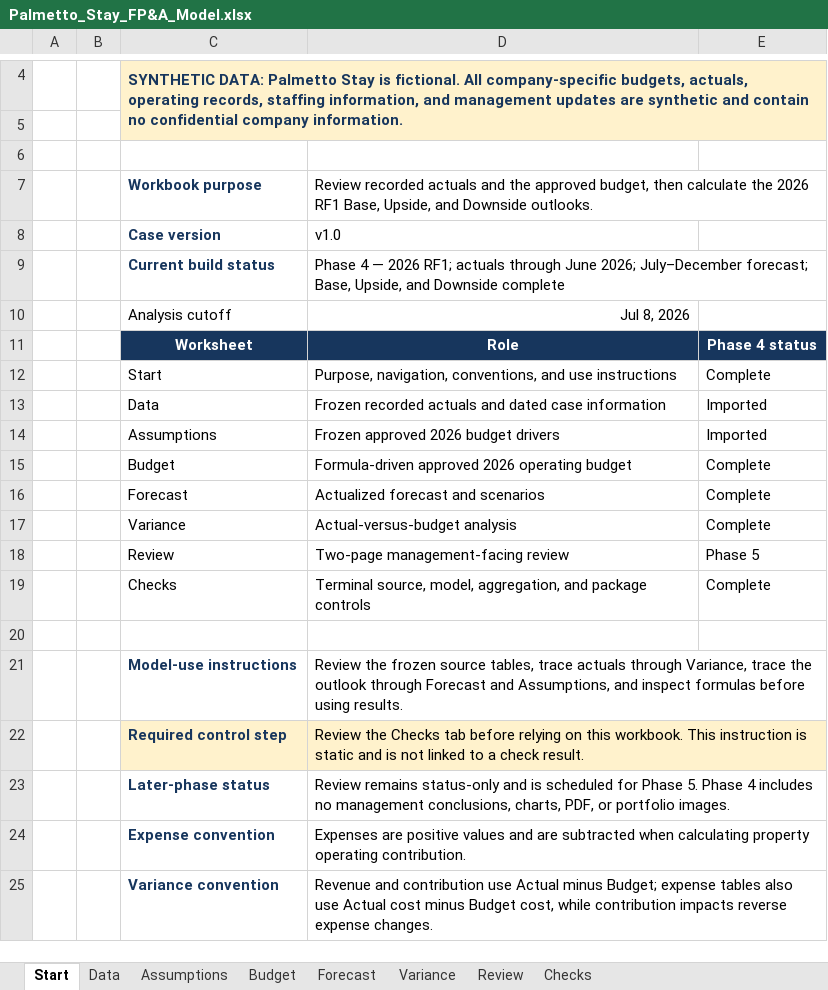
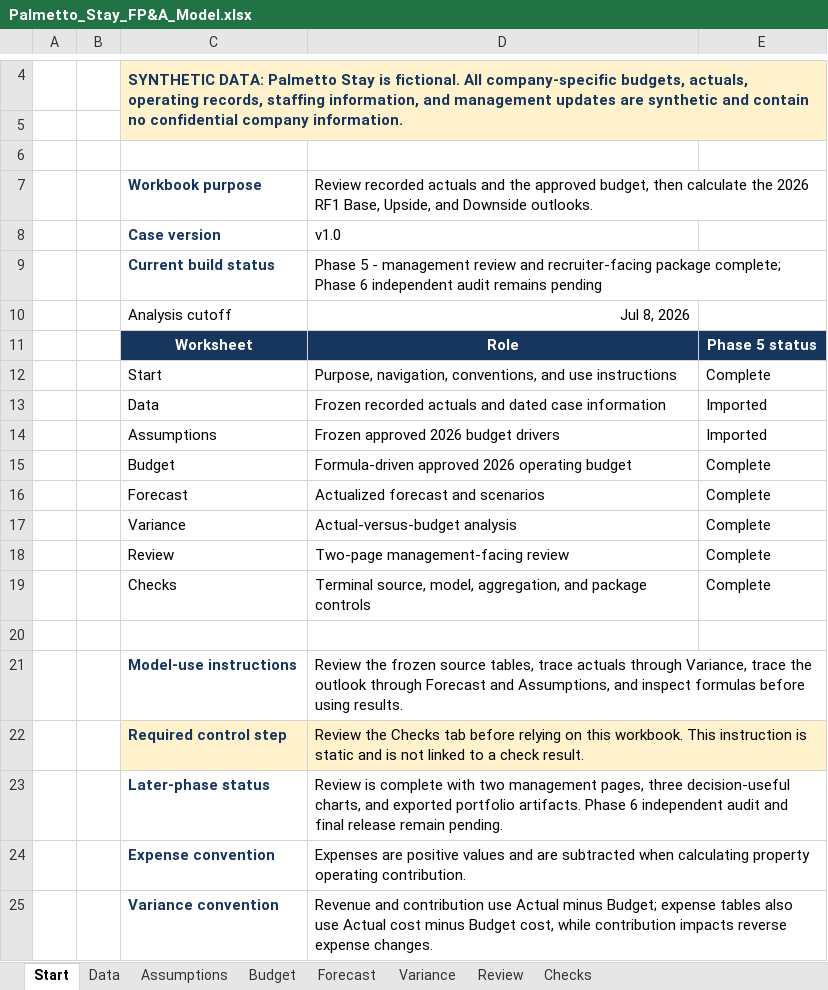
Before and after one commit to owencchapman24/palmetto-stay-fpa, an Excel workbook: model/Palmetto_Stay_FP&A_Model.xlsx, sheet Start, drawn as a sheet; only a part is shown, gaps mark what is left out; values as stored, in another font and other column widths than the file's, no borders; the diff names each change by its address in the sheet, - before the commit and + after, or states it on an @@ line.

Commit message:
feat: add management review and recruiter packaging

```diff
--- a/model/Palmetto_Stay_FP&A_Model.xlsx (sheet Start)
+++ b/model/Palmetto_Stay_FP&A_Model.xlsx (sheet Start)
-D9: Phase 4 — 2026 RF1; actuals through June 2026; July–December forecast; Base, Upside, and Downside complete
+D9: Phase 5 - management review and recruiter-facing package complete; Phase 6 independent audit remains pending
-E11: Phase 4 status
+E11: Phase 5 status
-E18: Phase 5
+E18: Complete
-D23: Review remains status-only and is scheduled for Phase 5. Phase 4 includes no management conclusions, charts, PDF, or portfolio images.
+D23: Review is complete with two management pages, three decision-useful charts, and exported portfolio artifacts. Phase 6 independent audit and final release remain pending.
```
Also changed, not shown: sheet Review, sheet Checks, sheet Variance, formulas that keep their value, charts or pictures, 7 other files.
